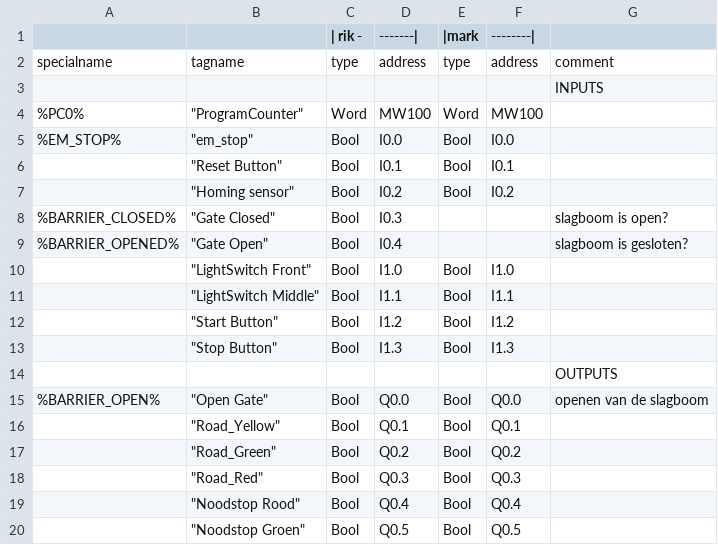
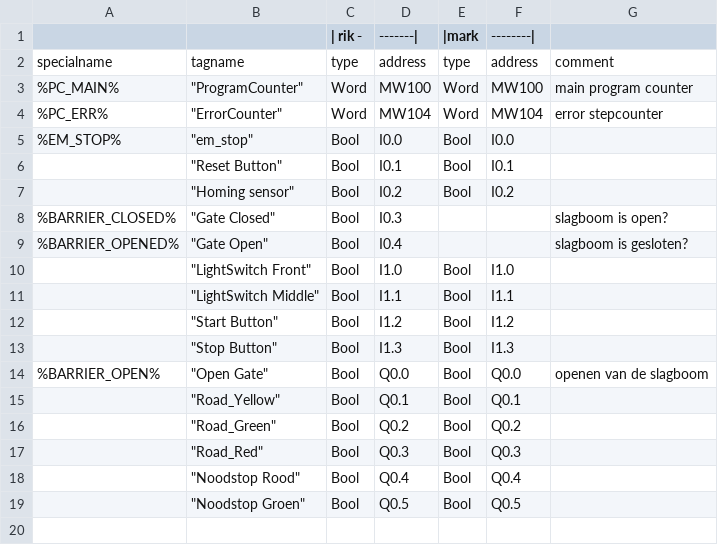
Before and after one commit to MvDDD/tiacolab_brugproject, a CSV file: tags/tagtable.csv, drawn as a sheet; removed rows and columns are numbered as before the commit, all else as after; the diff names each change by its address in the sheet, - before the commit and + after, or states it on an @@ line.

```diff
--- a/tags/tagtable.csv
+++ b/tags/tagtable.csv
-row 3:  |  |  |  |  |  | INPUTS
-A3: %PC0%
+A3: %PC_MAIN%
-G3: (empty)
+G3: main program counter
+row 4: %PC_ERR% | "ErrorCounter" | Word | MW104 | Word | MW104 | error stepcounter
-row 14:  |  |  |  |  |  | OUTPUTS
```
Also changed, not shown: output/tags.csv, tags/HMI.csv, 49 other files.
